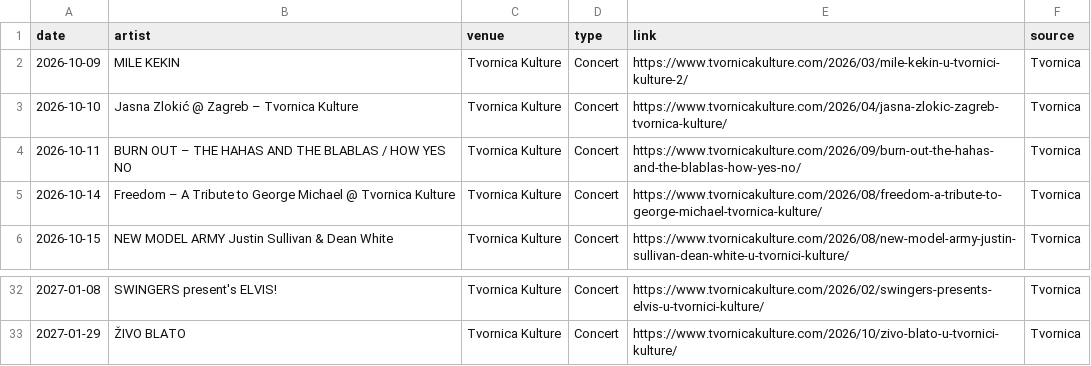
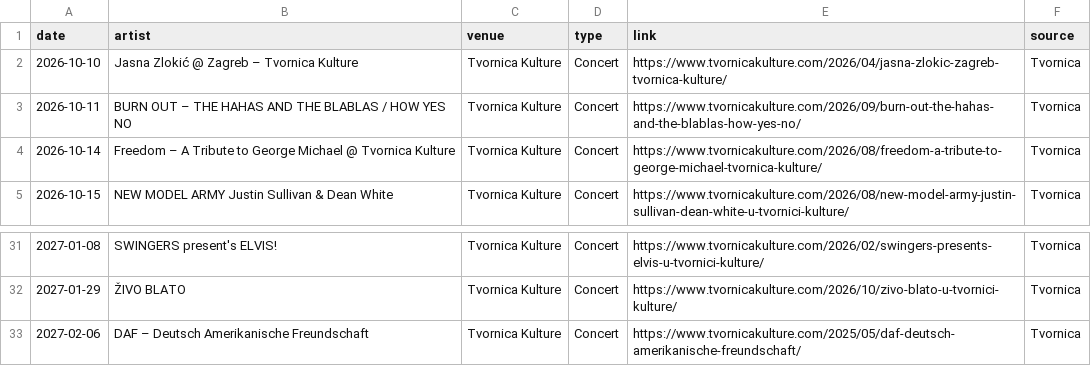
Before and after one commit to Marcellus12/zg_concerts, a CSV file: events.csv, drawn as a sheet; only a part is shown, gaps mark what is left out; removed rows and columns are numbered as before the commit, all else as after; the diff names each change by its address in the sheet, - before the commit and + after, or states it on an @@ line.

```diff
--- a/events.csv
+++ b/events.csv
-row 2: 2026-10-09 | MILE KEKIN | Tvornica Kulture | Concert | https://www.tvornicakulture.com/2026/03/mile-kekin-u-tvornici-kulture-2/ | Tvornica
+row 33: 2027-02-06 | DAF – Deutsch Amerikanische Freundschaft | Tvornica Kulture | Concert | https://www.tvornicakulture.com/2025/05/daf-deutsch-amerikanische-freundschaft/ | Tvornica
```
Also changed, not shown: 2 other files.
